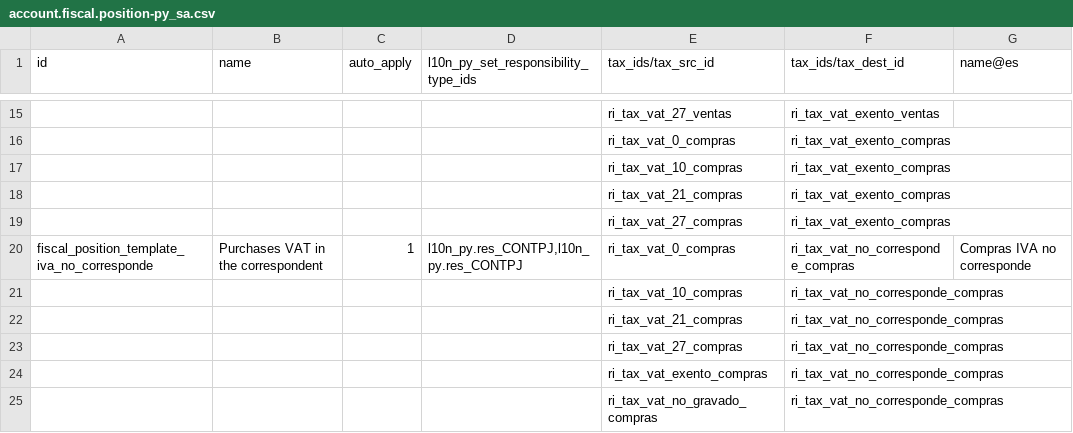
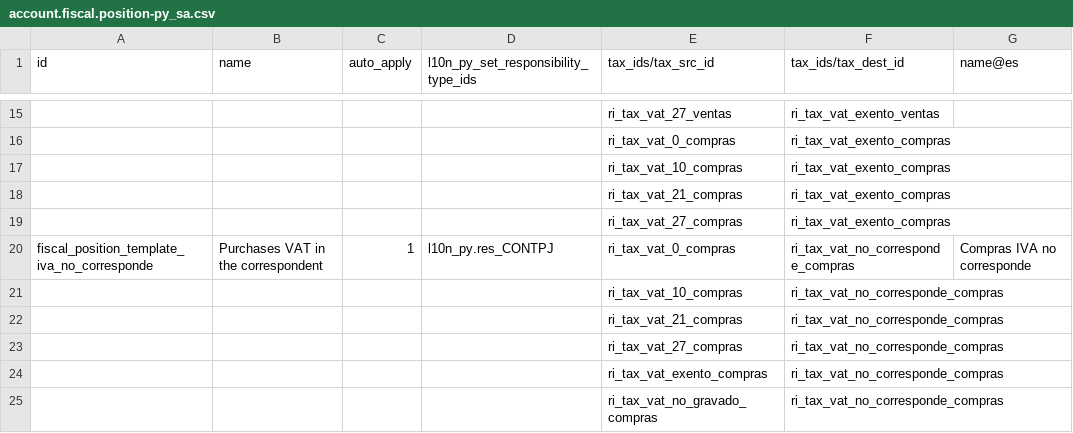
Before and after one commit to frodri12/odooPY, a CSV file: l10n_py/data/template/account.fiscal.position-py_sa.csv, drawn as a sheet; only a part is shown, gaps mark what is left out.

```diff
--- a/l10n_py/data/template/account.fiscal.position-py_sa.csv
+++ b/l10n_py/data/template/account.fiscal.position-py_sa.csv
@@ -19,3 +19,3 @@
 "","","","","ri_tax_vat_27_compras","ri_tax_vat_exento_compras",""
-"fiscal_position_template_iva_no_corresponde","Purchases VAT in the correspondent","1","l10n_py.res_CONTPJ,l10n_py.res_CONTPJ","ri_tax_vat_0_compras","ri_tax_vat_no_corresponde_compras",Compras IVA no corresponde
+"fiscal_position_template_iva_no_corresponde","Purchases VAT in the correspondent","1","l10n_py.res_CONTPJ","ri_tax_vat_0_compras","ri_tax_vat_no_corresponde_compras",Compras IVA no corresponde
 "","","","","ri_tax_vat_10_compras","ri_tax_vat_no_corresponde_compras",""
```
Also changed, not shown: 8 other files.
